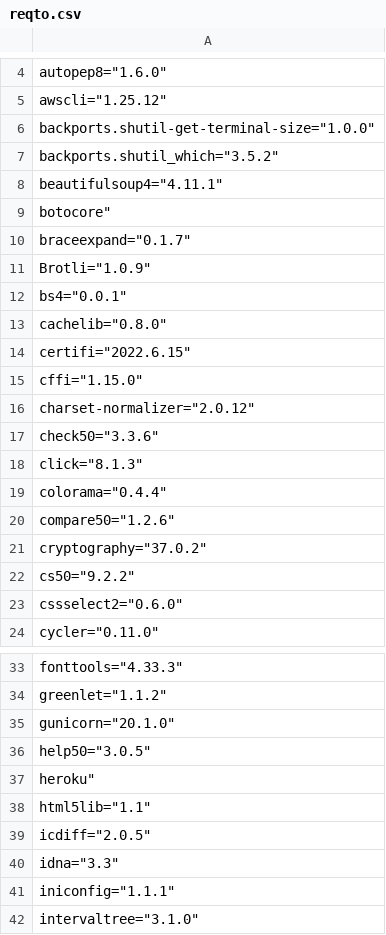
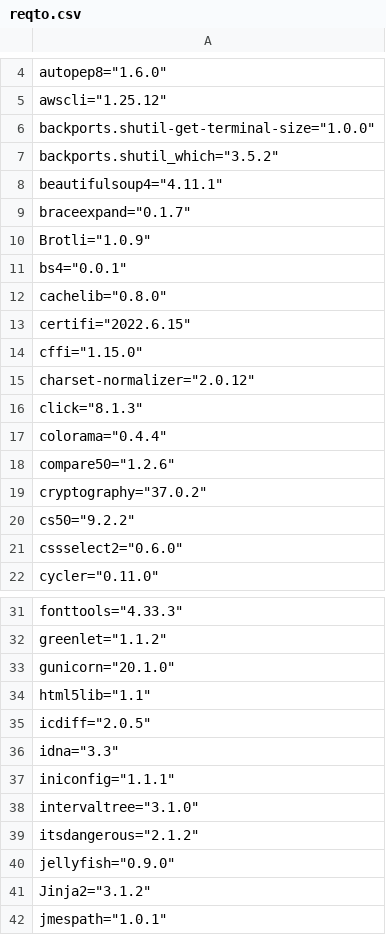
Before and after one commit to ankitrana2709/Finance, a CSV file: reqto.csv, drawn as a sheet; only a part is shown, gaps mark what is left out; the shorter side is filled out with more unchanged rows; the diff names each change by its address in the sheet, - before the commit and + after, or states it on an @@ line.

```diff
--- a/reqto.csv
+++ b/reqto.csv
-row 9: botocore"
-row 17: check50="3.3.6"
-row 36: help50="3.0.5"
-row 37: heroku"
```
Also changed, not shown: 1 other file.
